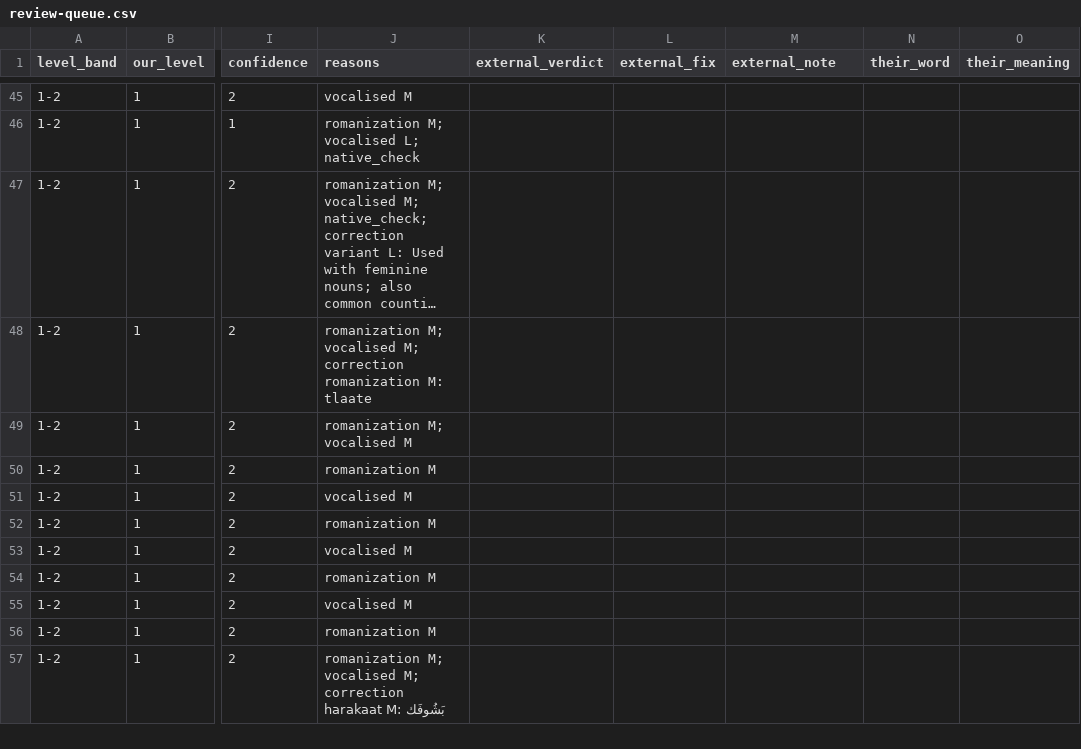
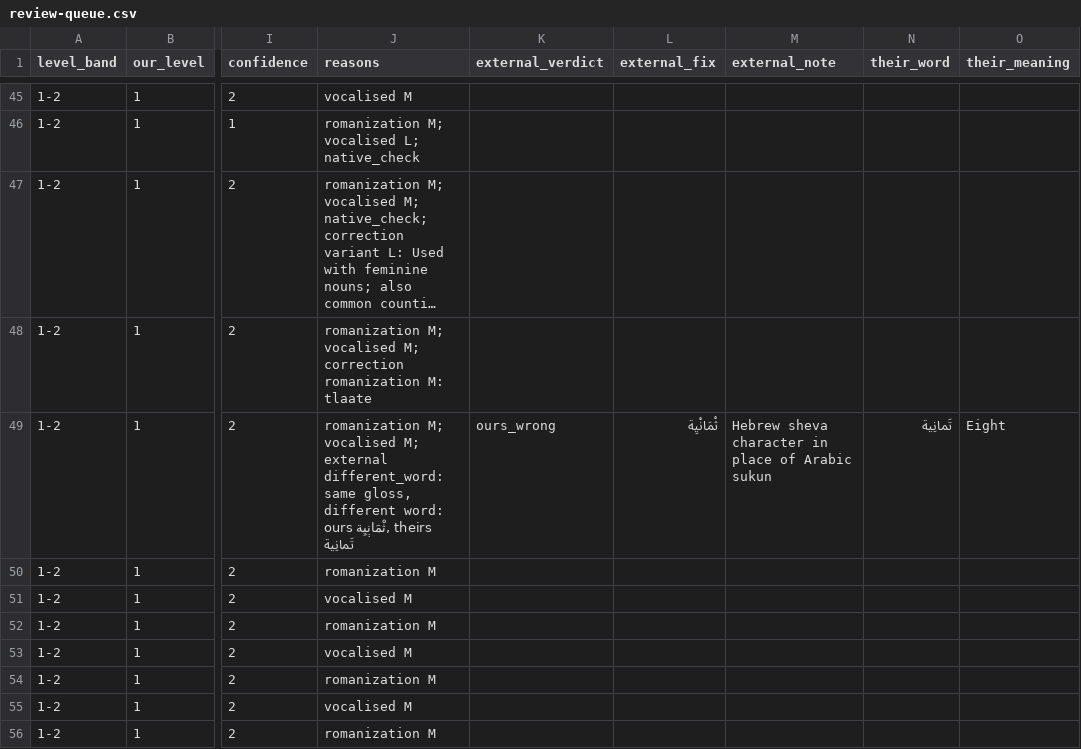
Before and after one commit to mharb92/hoopoe, a CSV file: runs/ext-compare-2026-09-29/review-queue.csv, drawn as a sheet; only a part is shown, gaps mark what is left out; the shorter side is filled out with more unchanged rows; long unchanged cells end in …; the diff covers the shown part only; the diff names each change by its address in the sheet, - before the commit and + after, or states it on an @@ line.

```diff
--- a/runs/ext-compare-2026-09-29/review-queue.csv
+++ b/runs/ext-compare-2026-09-29/review-queue.csv
-J49 (reasons): …M; vocalised M
+J49 (reasons): …M; vocalised M; external different_word: same gloss, different word: ours ثْمَانְيِة, theirs تَمانِية
-K49 (external_verdict): (empty)
+K49 (external_verdict): ours_wrong
-L49 (external_fix): (empty)
+L49 (external_fix): ثْمَانْيِة
-M49 (external_note): (empty)
+M49 (external_note): Hebrew sheva character in place of Arabic sukun
-N49 (their_word): (empty)
+N49 (their_word): تَمانِية
-O49 (their_meaning): (empty)
+O49 (their_meaning): Eight
```
Also changed, not shown: 3 added rows and 18 edited cells elsewhere in this file, 5 other files.
